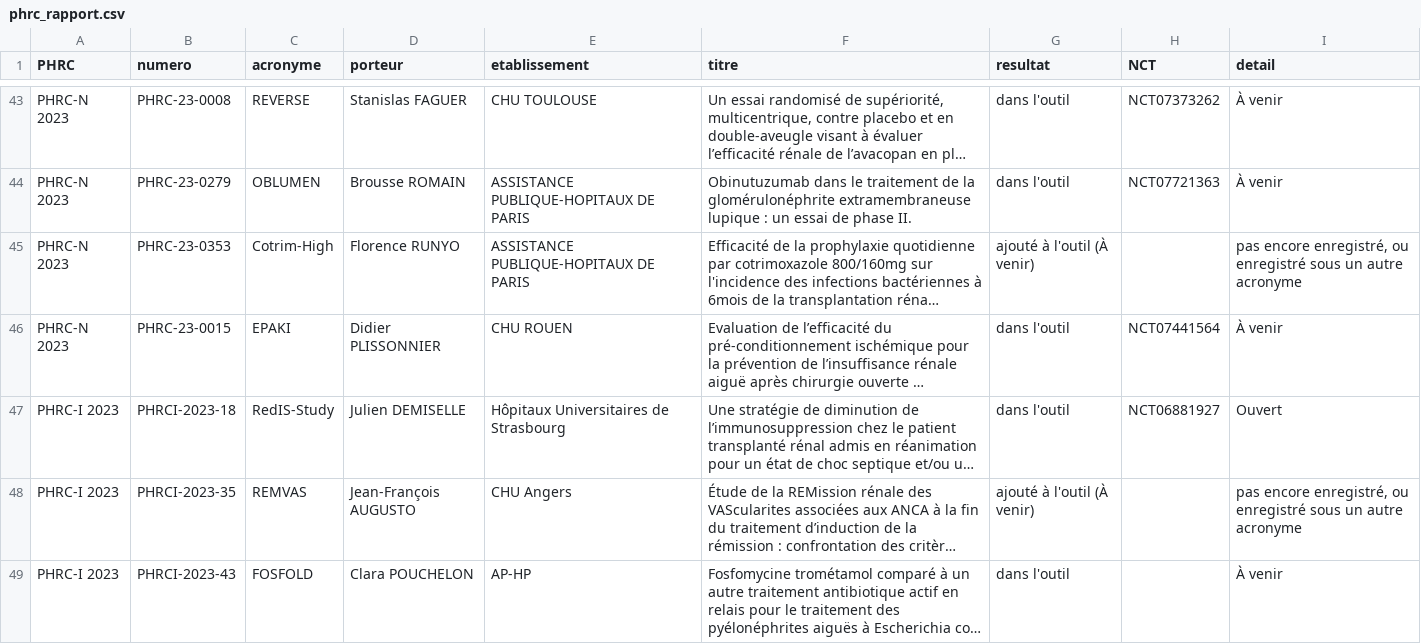
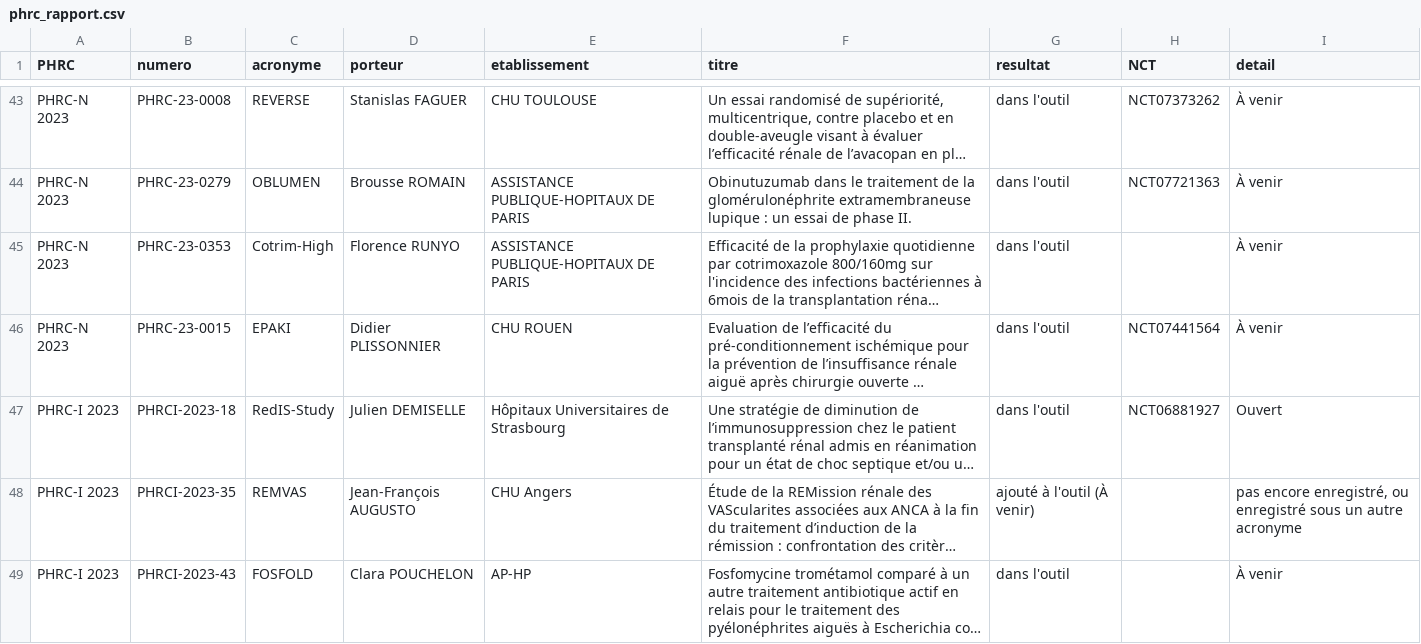
Before and after one commit to idris76230/nephrocarte, a CSV file: data/phrc_rapport.csv, drawn as a sheet; only a part is shown, gaps mark what is left out; long unchanged cells end in …; the diff names each change by its address in the sheet, - before the commit and + after, or states it on an @@ line.

```diff
--- a/data/phrc_rapport.csv
+++ b/data/phrc_rapport.csv
-G45 (resultat): ajouté à l'outil (À venir)
+G45 (resultat): dans l'outil
-I45 (detail): pas encore enregistré, ou enregistré sous un autre acronyme
+I45 (detail): À venir
```
Also changed, not shown: 2 other files.
